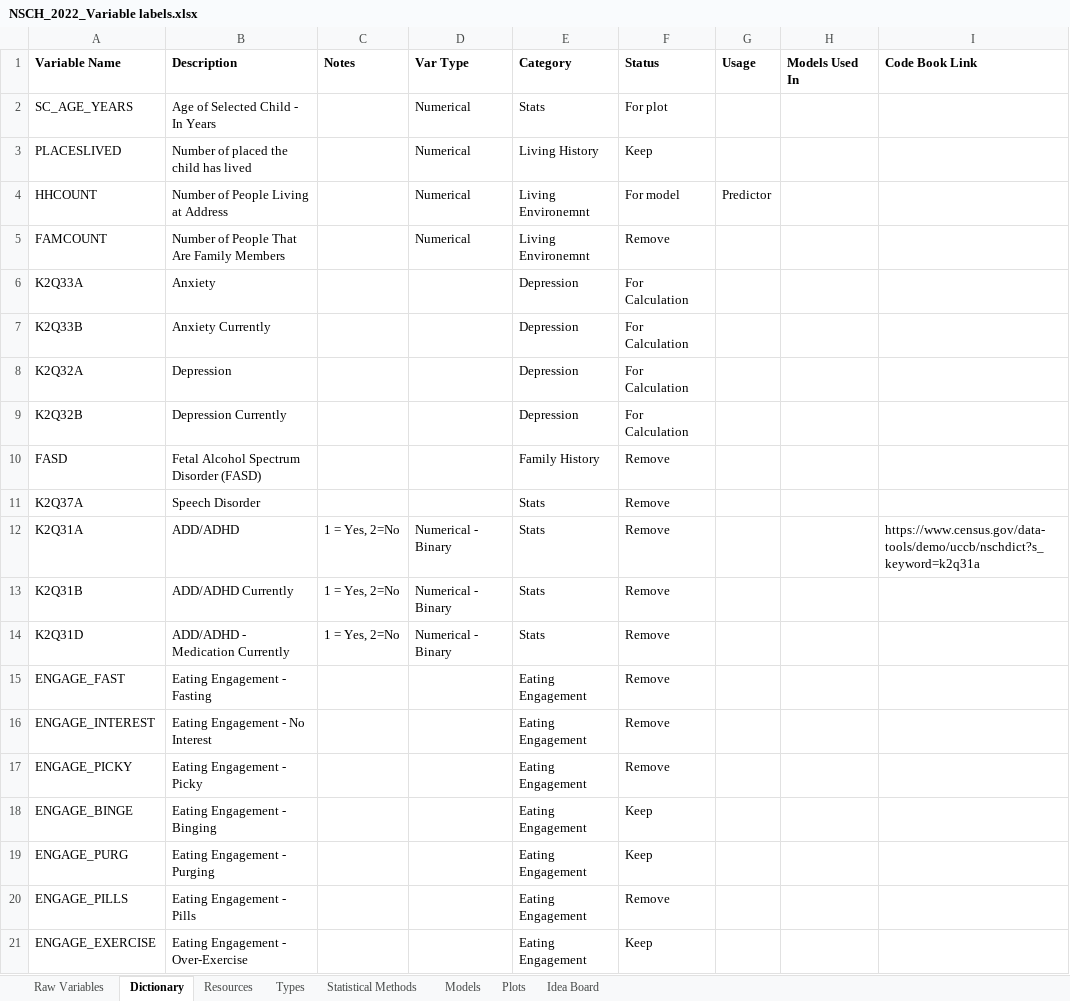
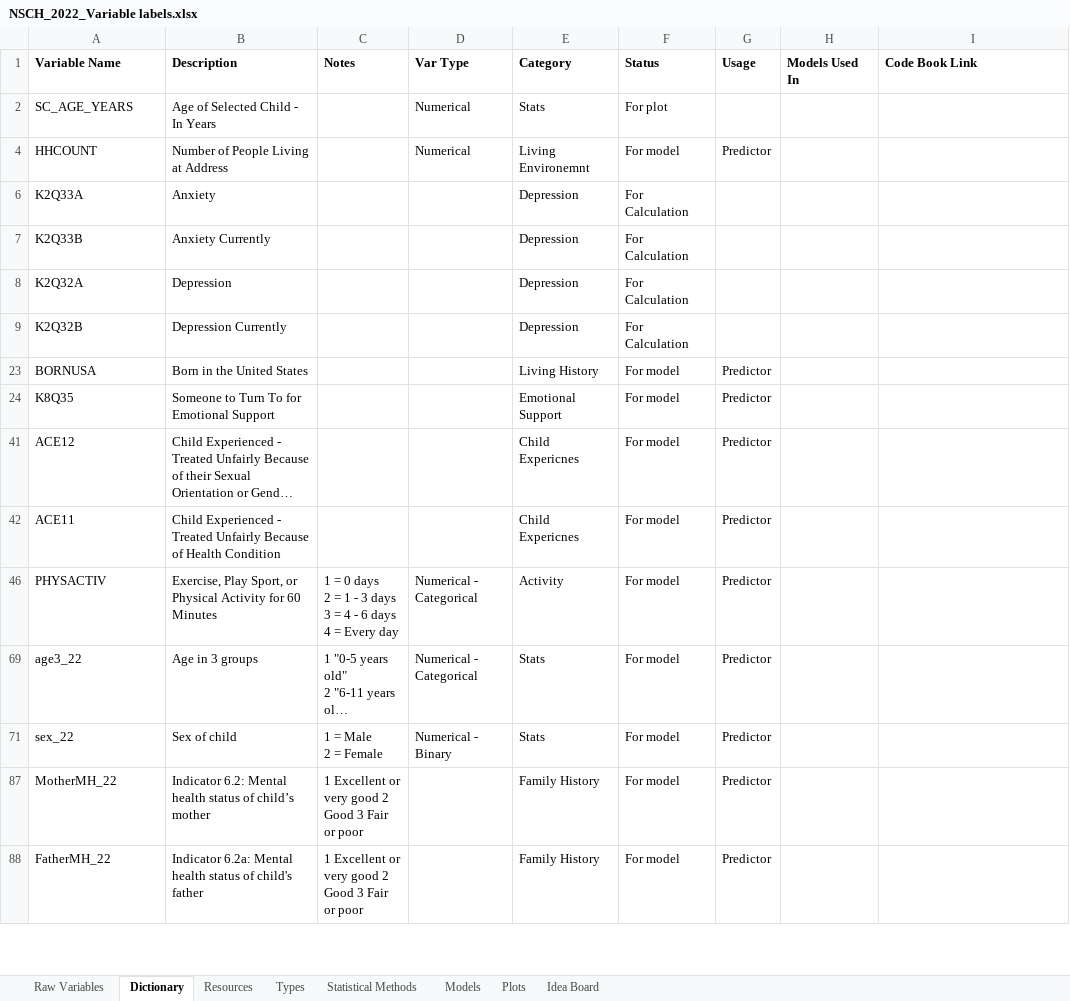
Before and after one commit to assmith23/BINF620, an Excel workbook: BINF620-R Projects/Final Project/NSCH_2022_Variable labels.xlsx, sheet Dictionary, drawn as a sheet; only a part is shown; the shorter side is filled out with more unchanged rows; long unchanged cells end in …; values as stored, in another font and other column widths than the file's, no borders; the diff covers the shown part only; the diff names each change by its address in the sheet, - before the commit and + after, or states it on an @@ line.

Commit message:
add data to deleivered folder

```diff
--- a/BINF620-R Projects/Final Project/NSCH_2022_Variable labels.xlsx (sheet Dictionary)
+++ b/BINF620-R Projects/Final Project/NSCH_2022_Variable labels.xlsx (sheet Dictionary)
@@ row 3 hidden: PLACESLIVED | Number of placed the child has lived |  | Numerical | Living History | Keep @@
@@ row 5 hidden: FAMCOUNT | Number of People That Are Family Members |  | Numerical | Living Environemnt | Remove @@
@@ row 10 hidden: FASD | Fetal Alcohol Spectrum Disorder (FASD) |  |  | Family History | Remove @@
@@ row 11 hidden: K2Q37A | Speech Disorder |  |  | Stats | Remove @@
@@ row 12 hidden: K2Q31A | ADD/ADHD | 1 = Yes, 2=No | Numerical - Binary | Stats | Remove |  |  | https://www.census.gov/data-tools/demo/uccb/nschdict?s_keyword=k2q31a @@
@@ row 13 hidden: K2Q31B | ADD/ADHD Currently | 1 = Yes, 2=No | Numerical - Binary | Stats | Remove @@
@@ row 14 hidden: K2Q31D | ADD/ADHD - Medication Currently | 1 = Yes, 2=No | Numerical - Binary | Stats | Remove @@
@@ row 15 hidden: ENGAGE_FAST | Eating Engagement - Fasting |  |  | Eating Engagement | Remove @@
@@ row 16 hidden: ENGAGE_INTEREST | Eating Engagement - No Interest |  |  | Eating Engagement | Remove @@
@@ row 17 hidden: ENGAGE_PICKY | Eating Engagement - Picky |  |  | Eating Engagement | Remove @@
@@ row 18 hidden: ENGAGE_BINGE | Eating Engagement - Binging |  |  | Eating Engagement | Keep @@
@@ row 19 hidden: ENGAGE_PURG | Eating Engagement - Purging |  |  | Eating Engagement | Keep @@
@@ row 20 hidden: ENGAGE_PILLS | Eating Engagement - Pills |  |  | Eating Engagement | Remove @@
@@ row 21 hidden: ENGAGE_EXERCISE | Eating Engagement - Over-Exercise |  |  | Eating Engagement | Keep @@
```
Also changed, not shown: 182 hidden or unhidden rows elsewhere in this sheet, 6 other files.
